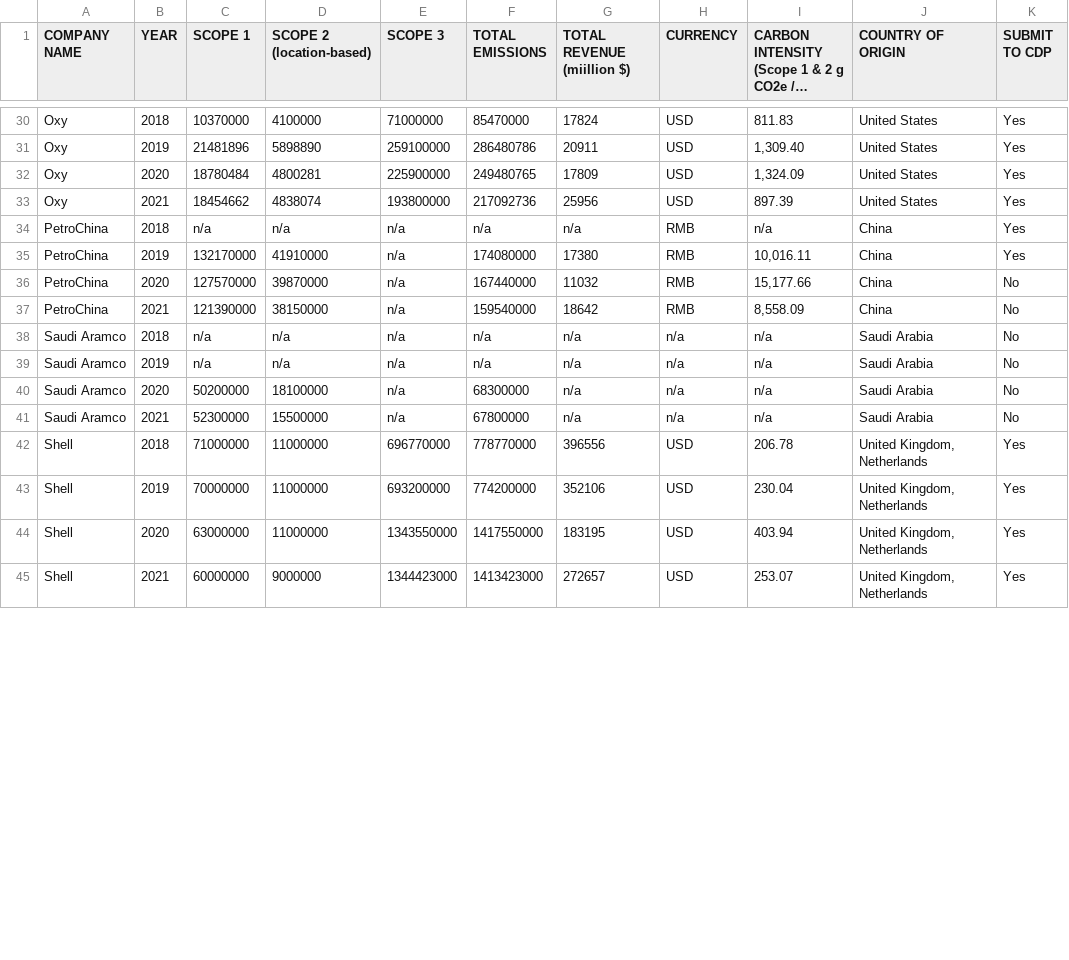
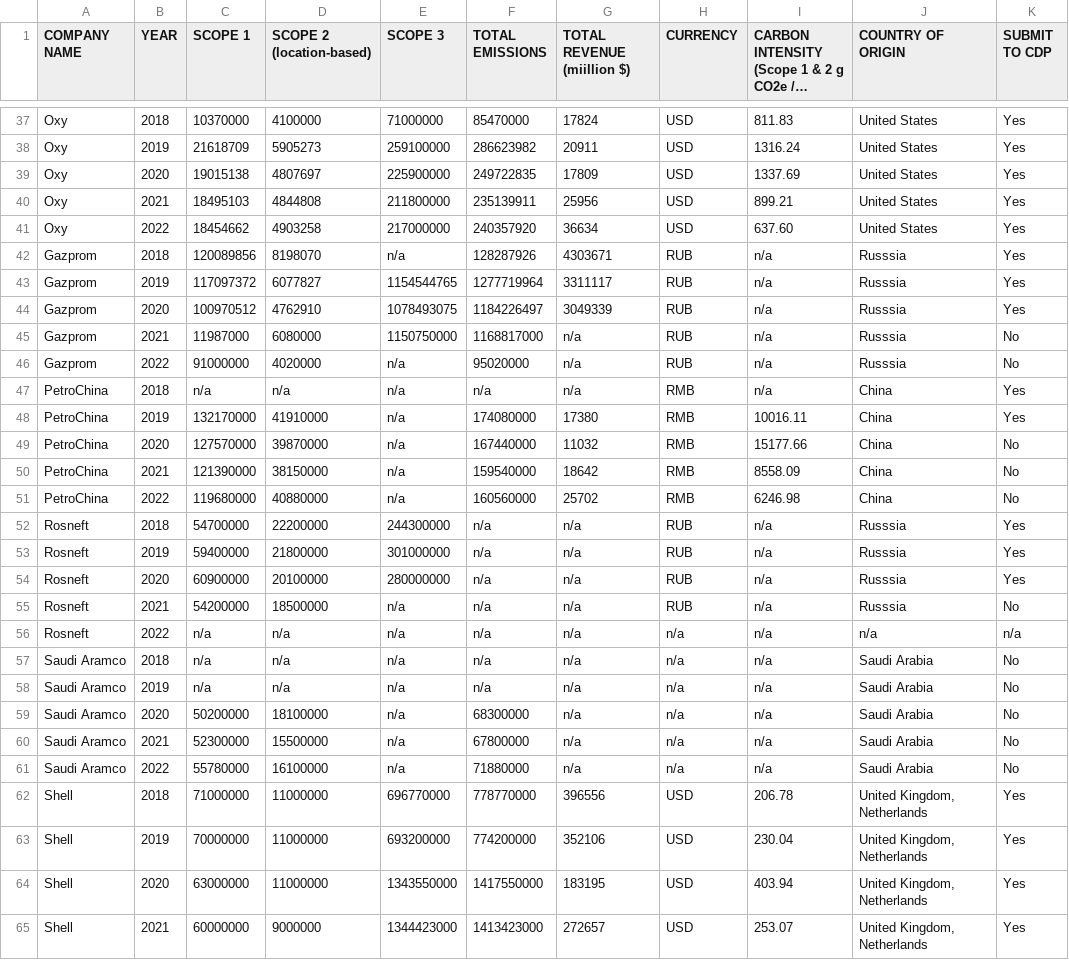
Before and after one commit to zcjanin/decarbonization-2024, a CSV file: data/energy23.csv (was data/energy.csv), drawn as a sheet; only a part is shown, gaps mark what is left out; long unchanged cells end in …; addresses are those after the commit; the diff covers the shown part only; the diff names each change by its address in the sheet, - before the commit and + after, or states it on an @@ line.

```diff
--- a/data/energy.csv
+++ b/data/energy23.csv
-C38 (SCOPE 1): 21481896
+C38 (SCOPE 1): 21618709
-D38 (SCOPE 2 (location-based)): 5898890
+D38 (SCOPE 2 (location-based)): 5905273
-F38 (TOTAL EMISSIONS): 286480786
+F38 (TOTAL EMISSIONS): 286623982
-I38: 1,309.40
+I38: 1316.24
-C39 (SCOPE 1): 18780484
+C39 (SCOPE 1): 19015138
-D39 (SCOPE 2 (location-based)): 4800281
+D39 (SCOPE 2 (location-based)): 4807697
-F39 (TOTAL EMISSIONS): 249480765
+F39 (TOTAL EMISSIONS): 249722835
-I39: 1,324.09
+I39: 1337.69
+row 40: Oxy | 2021 | 18495103 | 4844808 | 211800000 | 235139911 | 25956 | USD | 899.21 | United States | Yes
-B41 (YEAR): 2021
+B41 (YEAR): 2022
-D41 (SCOPE 2 (location-based)): 4838074
+D41 (SCOPE 2 (location-based)): 4903258
-E41 (SCOPE 3): 193800000
+E41 (SCOPE 3): 217000000
-F41 (TOTAL EMISSIONS): 217092736
+F41 (TOTAL EMISSIONS): 240357920
-G41 (TOTAL REVENUE (miillion $)): 25956
+G41 (TOTAL REVENUE (miillion $)): 36634
-I41: 897.39
+I41: 637.60
@@ row 46 moved to row 42: Gazprom @@
@@ row 47 moved to row 43: Gazprom @@
@@ row 48 moved to row 44: Gazprom @@
@@ row 49 moved to row 45: Gazprom @@
+row 46: Gazprom | 2022 | 91000000 | 4020000 | n/a | 95020000 | n/a | RUB | n/a | Russsia | No
-I48: 10,016.11
+I48: 10016.11
-I49: 15,177.66
+I49: 15177.66
-I50: 8,558.09
+I50: 8558.09
+row 51: PetroChina | 2022 | 119680000 | 40880000 | n/a | 160560000 | 25702 | RMB | 6246.98 | China | No
@@ row 50 moved to row 52: Rosneft @@
@@ row 51 moved to row 53: Rosneft @@
@@ row 52 moved to row 54: Rosneft @@
@@ row 53 moved to row 55: Rosneft @@
+row 56: Rosneft | 2022 | n/a | n/a | n/a | n/a | n/a | n/a | n/a | n/a | n/a
+row 61: Saudi Aramco | 2022 | 55780000 | 16100000 | n/a | 71880000 | n/a | n/a | n/a | Saudi Arabia | No
```
Also changed, not shown: 8 added rows elsewhere in this file, data/auto23.csv, data/foodag23.csv, 4 other files.
